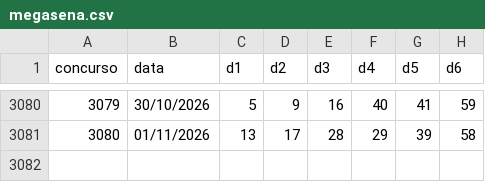
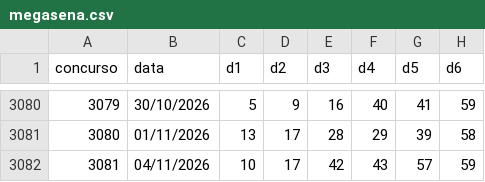
Before and after one commit to andreyoshimura/mega-engine, a CSV file: data/results/megasena.csv, drawn as a sheet; only a part is shown, gaps mark what is left out.

```diff
--- a/data/results/megasena.csv
+++ b/data/results/megasena.csv
@@ -3081 +3081,2 @@ concurso,data,d1,d2,d3,d4,d5,d6
 3080,01/11/2026,13,17,28,29,39,58
+3081,04/11/2026,10,17,42,43,57,59
```
Also changed, not shown: data/features/dezenas.csv, 3 other files.
